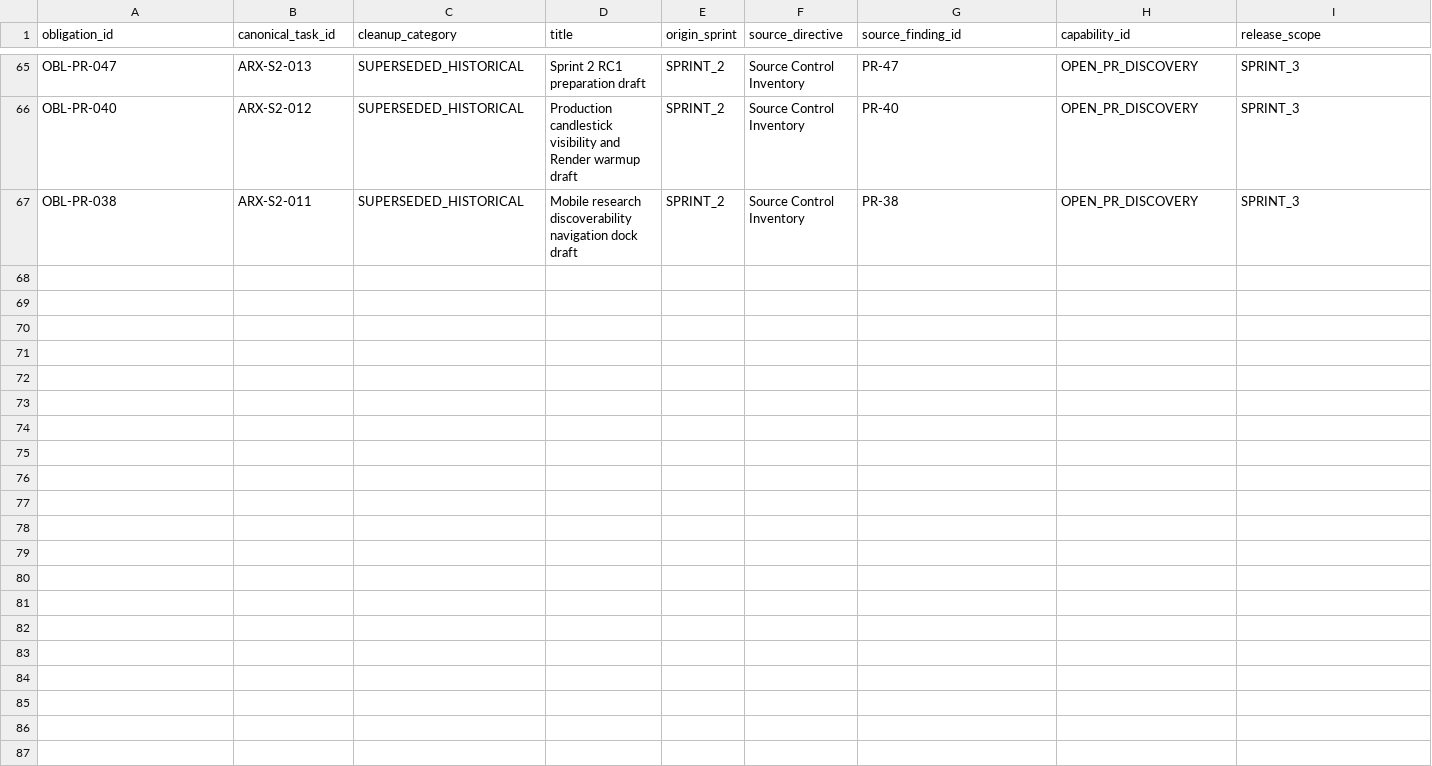
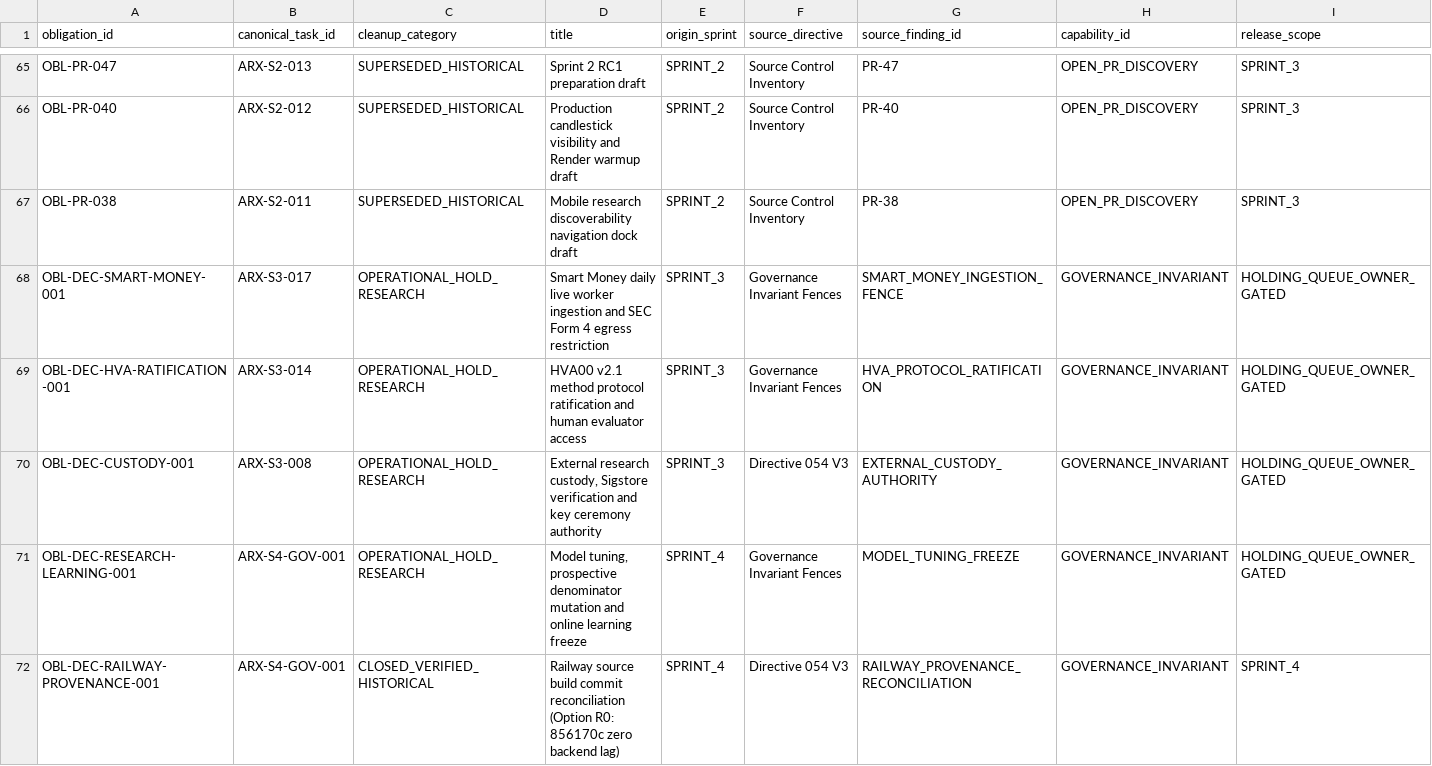
Before and after one commit to daakara/finance, a CSV file: docs/planning/ARX_060_REMAINING_OBLIGATION_REGISTER.csv, drawn as a sheet; only a part is shown, gaps mark what is left out; rows hold the shown columns only; the diff names each change by its address in the sheet, - before the commit and + after, or states it on an @@ line.

Commit message:
fix(governance): preserve all 71 obligation rows in CSV and link cohort pilot

```diff
--- a/docs/planning/ARX_060_REMAINING_OBLIGATION_REGISTER.csv
+++ b/docs/planning/ARX_060_REMAINING_OBLIGATION_REGISTER.csv
+row 68: OBL-DEC-SMART-MONEY-001 | ARX-S3-017 | OPERATIONAL_HOLD_RESEARCH | Smart Money daily live worker ingestion and SEC Form 4 egress restriction | SPRINT_3 | Governance Invariant Fences | SMART_MONEY_INGESTION_FENCE | GOVERNANCE_INVARIANT | HOLDING_QUEUE_OWNER_GATED
+row 69: OBL-DEC-HVA-RATIFICATION-001 | ARX-S3-014 | OPERATIONAL_HOLD_RESEARCH | HVA00 v2.1 method protocol ratification and human evaluator access | SPRINT_3 | Governance Invariant Fences | HVA_PROTOCOL_RATIFICATION | GOVERNANCE_INVARIANT | HOLDING_QUEUE_OWNER_GATED
+row 70: OBL-DEC-CUSTODY-001 | ARX-S3-008 | OPERATIONAL_HOLD_RESEARCH | External research custody, Sigstore verification and key ceremony authority | SPRINT_3 | Directive 054 V3 | EXTERNAL_CUSTODY_AUTHORITY | GOVERNANCE_INVARIANT | HOLDING_QUEUE_OWNER_GATED
+row 71: OBL-DEC-RESEARCH-LEARNING-001 | ARX-S4-GOV-001 | OPERATIONAL_HOLD_RESEARCH | Model tuning, prospective denominator mutation and online learning freeze | SPRINT_4 | Governance Invariant Fences | MODEL_TUNING_FREEZE | GOVERNANCE_INVARIANT | HOLDING_QUEUE_OWNER_GATED
+row 72: OBL-DEC-RAILWAY-PROVENANCE-001 | ARX-S4-GOV-001 | CLOSED_VERIFIED_HISTORICAL | Railway source build commit reconciliation (Option R0: 856170c zero backend lag) | SPRINT_4 | Directive 054 V3 | RAILWAY_PROVENANCE_RECONCILIATION | GOVERNANCE_INVARIANT | SPRINT_4
```
